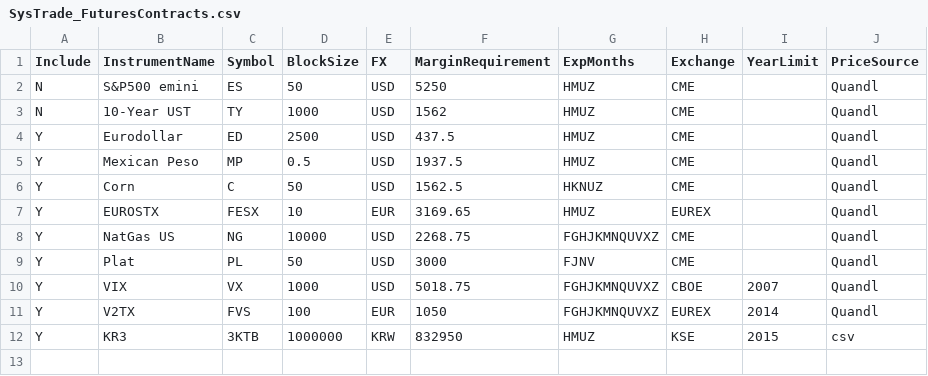
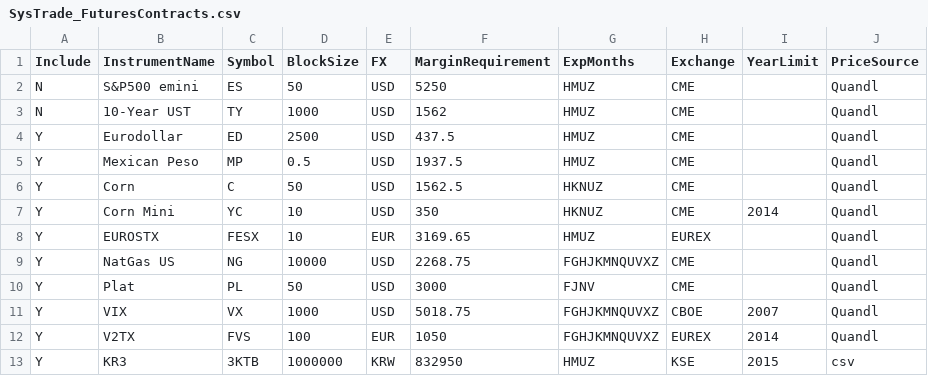
Before and after one commit to haobruce/SysTrade, a CSV file: SysTrade_FuturesContracts.csv, drawn as a sheet; the diff names each change by its address in the sheet, - before the commit and + after, or states it on an @@ line.

Commit message:
Added Corn Mini YC.

```diff
--- a/SysTrade_FuturesContracts.csv
+++ b/SysTrade_FuturesContracts.csv
+row 7: Y | Corn Mini | YC | 10 | USD | 350 | HKNUZ | CME | 2014 | Quandl
```
